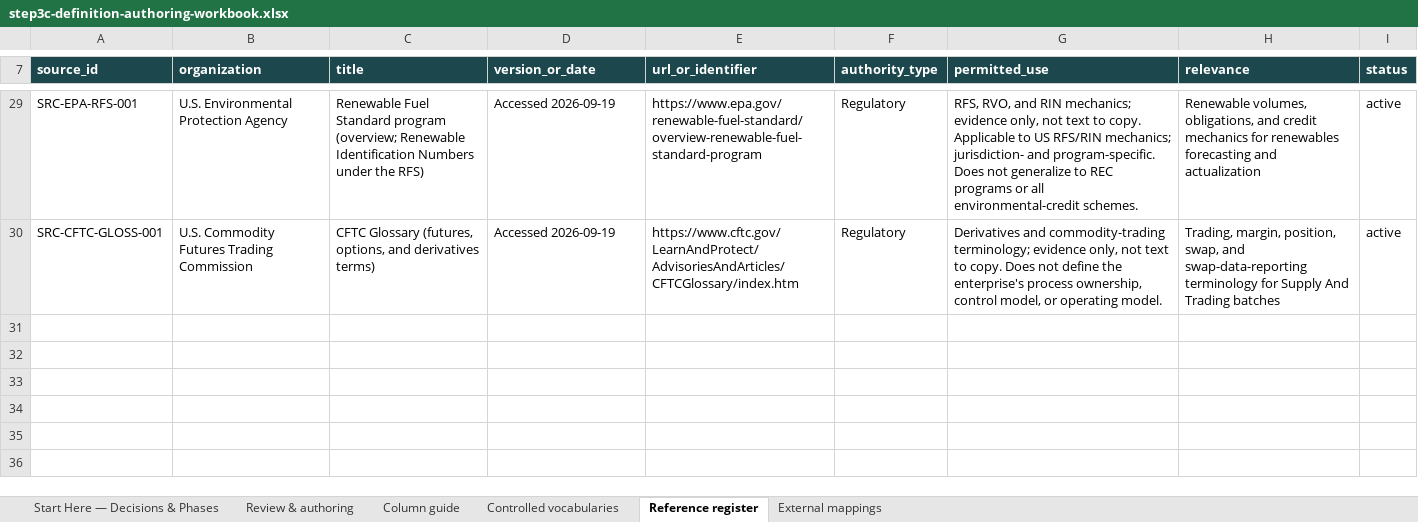
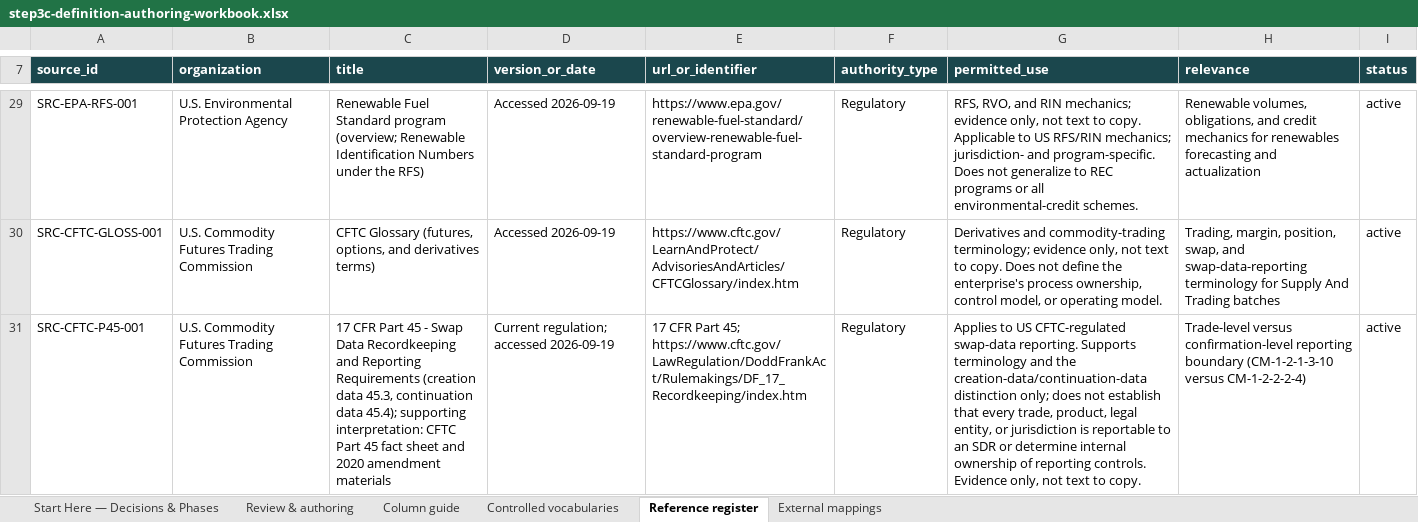
Before and after one commit to aadehamid/enterprise-performance-model, an Excel workbook: business_architecture/ontology/build/output/step3c-definition-authoring-workbook.xlsx, sheet Reference register, drawn as a sheet; only a part is shown, gaps mark what is left out; values as stored, in another font and other column widths than the file's, no borders; the diff names each change by its address in the sheet, - before the commit and + after, or states it on an @@ line.

```diff
--- a/business_architecture/ontology/build/output/step3c-definition-authoring-workbook.xlsx (sheet Reference register)
+++ b/business_architecture/ontology/build/output/step3c-definition-authoring-workbook.xlsx (sheet Reference register)
+row 31: SRC-CFTC-P45-001 | U.S. Commodity Futures Trading Commission | 17 CFR Part 45 - Swap Data Recordkeeping and Reporting Requirements (creation data 45.3, continuation data 45.4); supporting interpretation: CFTC Part 45 fact sheet and 2020 amendment materials | Current regulation; accessed 2026-09-19 | 17 CFR Part 45; https://www.cftc.gov/LawRegulation/DoddFrankAct/Rulemakings/DF_17_Recordkeeping/index.htm | Regulatory | Applies to US CFTC-regulated swap-data reporting. Supports terminology and the creation-data/continuation-data distinction only; does not establish that every trade, product, legal entity, or jurisdiction is reportable to an SDR or determine internal ownership of reporting controls. Evidence only, not text to copy. | Trade-level versus confirmation-level reporting boundary (CM-1-2-1-3-10 versus CM-1-2-2-2-4) | active
```
Also changed, not shown: sheet Review & authoring.
